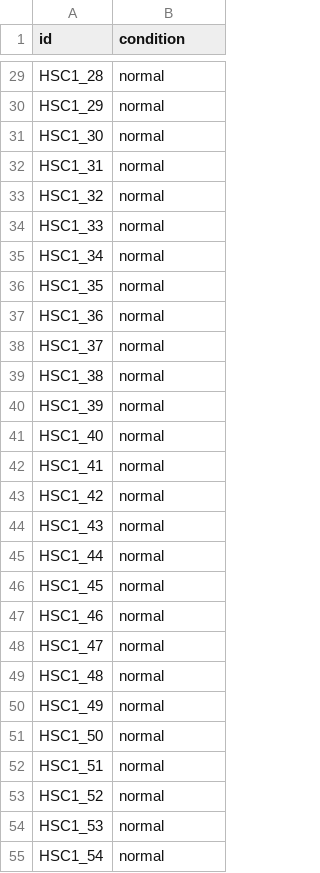
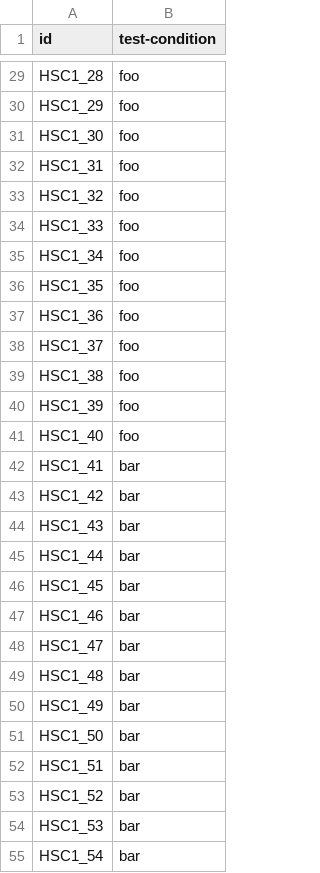
Before and after one commit to snakemake-workflows/single-cell-rna-seq, a TSV file: cells.tsv, drawn as a sheet; only a part is shown, gaps mark what is left out; the diff covers the shown part only; the diff names each change by its address in the sheet, - before the commit and + after, or states it on an @@ line.

```diff
--- a/cells.tsv
+++ b/cells.tsv
-B1: condition
+B1: test-condition
-B29:B41 (test-condition): normal
+B29:B41 (test-condition): foo
-B42:B55 (test-condition): normal
+B42:B55 (test-condition): bar
```
Also changed, not shown: 69 edited cells elsewhere in this file, 7 other files.
